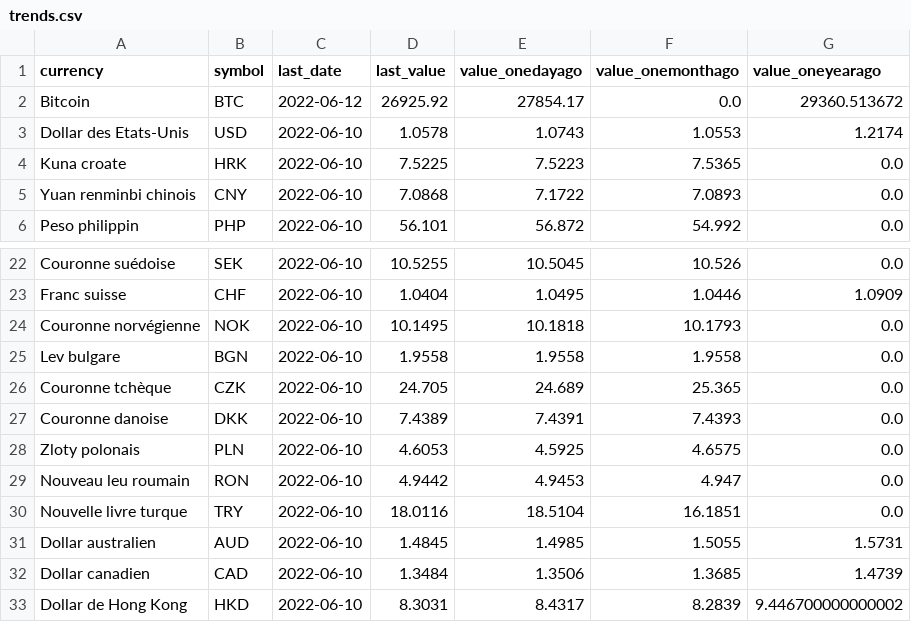
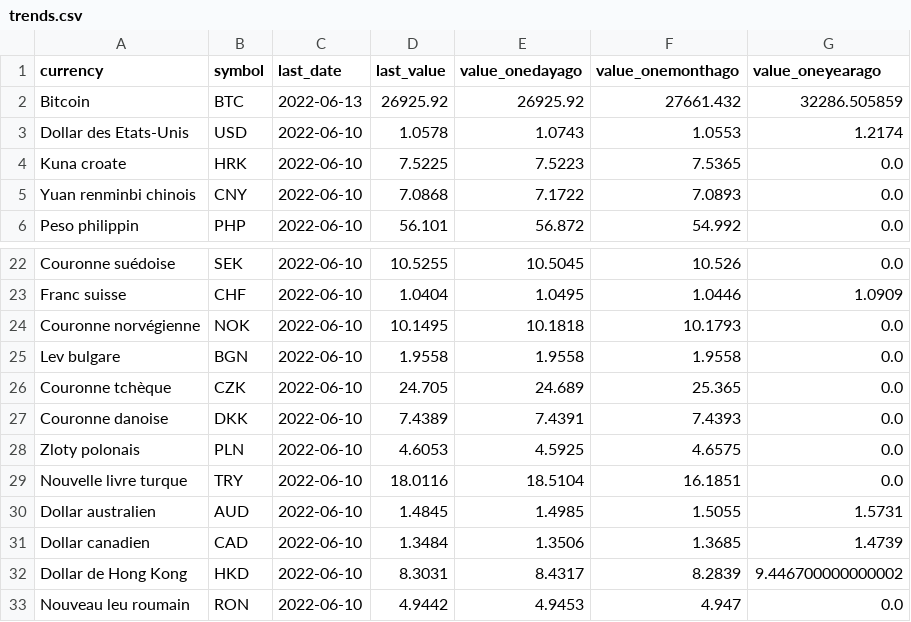
Before and after one commit to AntoineDumestre/Exchange-rates, a CSV file: trends.csv, drawn as a sheet; only a part is shown, gaps mark what is left out.

Commit message:
daily_data_update_commit

```diff
--- a/trends.csv
+++ b/trends.csv
@@ -1,3 +1,3 @@
 currency,symbol,last_date,last_value,value_onedayago,value_onemonthago,value_oneyearago
-Bitcoin,BTC,2022-06-12,26925.92,27854.17,0.0,29360.513672
+Bitcoin,BTC,2022-06-13,26925.92,26925.92,27661.432,32286.505859
 Dollar des Etats-Unis,USD,2022-06-10,1.0578,1.0743,1.0553,1.2174
@@ -28,3 +28,2 @@ Couronne danoise,DKK,2022-06-10,7.4389,7.4391,7.4393,0.0
 Zloty polonais,PLN,2022-06-10,4.6053,4.5925,4.6575,0.0
-Nouveau leu roumain,RON,2022-06-10,4.9442,4.9453,4.947,0.0
 Nouvelle livre turque,TRY,2022-06-10,18.0116,18.5104,16.1851,0.0
@@ -33 +32,2 @@ Dollar canadien,CAD,2022-06-10,1.3484,1.3506,1.3685,1.4739
 Dollar de Hong Kong,HKD,2022-06-10,8.3031,8.4317,8.2839,9.446700000000002
+Nouveau leu roumain,RON,2022-06-10,4.9442,4.9453,4.947,0.0
```
Also changed, not shown: 1 other file.
